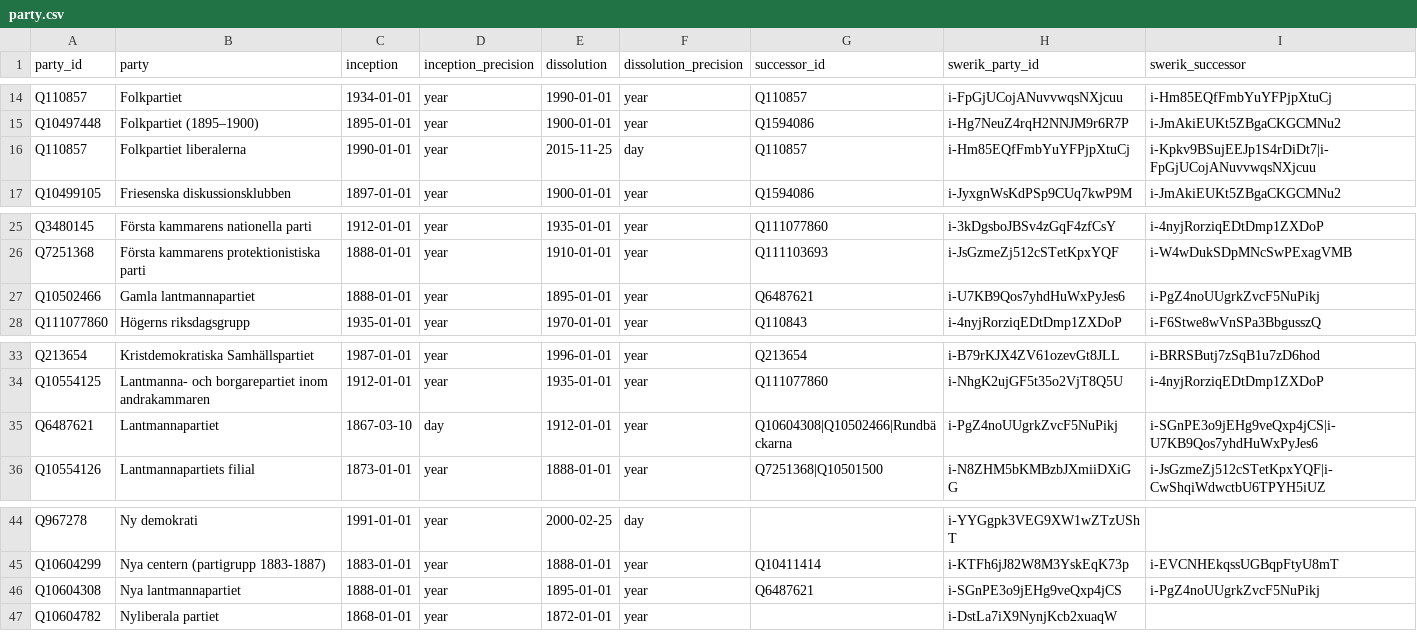
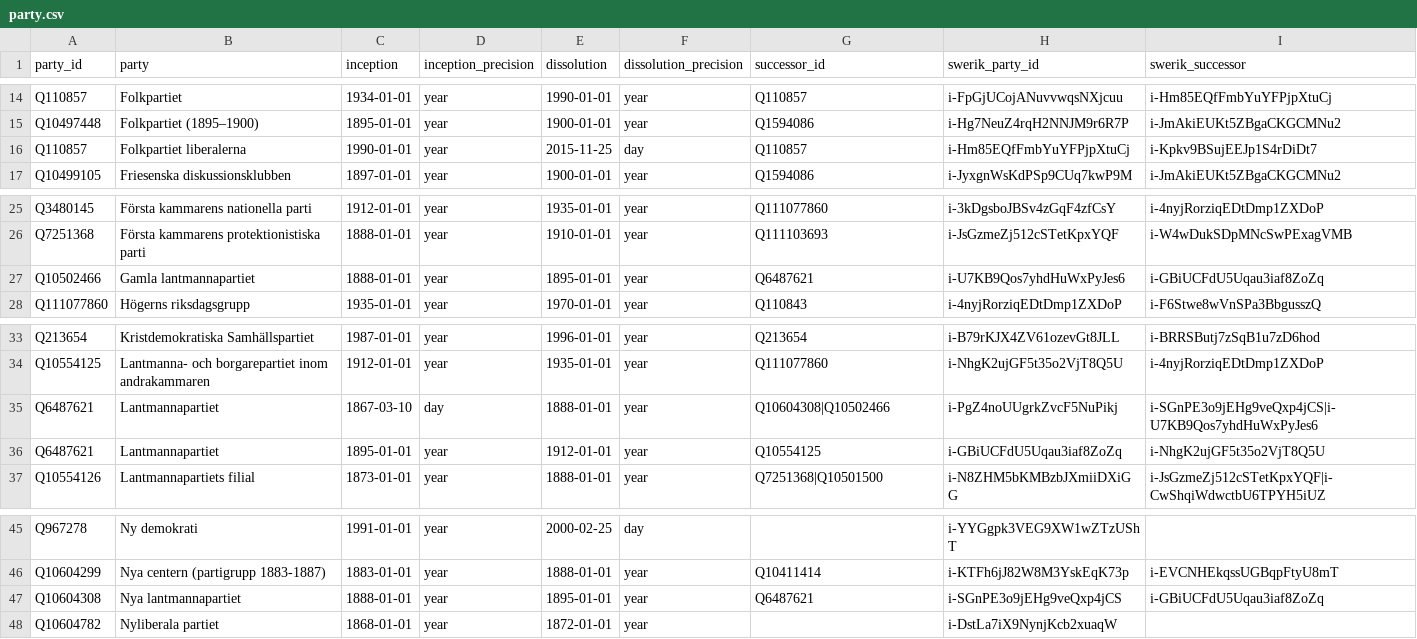
Before and after one commit to swerik-project/riksdagen-persons, a CSV file: data/party.csv, drawn as a sheet; only a part is shown, gaps mark what is left out.

```diff
--- a/data/party.csv
+++ b/data/party.csv
@@ -15,3 +15,3 @@ Q110857,Folkpartiet,1934-01-01,year,1990-01-01,year,Q110857,i-FpGjUCojANuvvwqsNX
 Q10497448,Folkpartiet (1895–1900),1895-01-01,year,1900-01-01,year,Q1594086,i-Hg7NeuZ4rqH2NNJM9r6R7P,i-JmAkiEUKt5ZBgaCKGCMNu2
-Q110857,Folkpartiet liberalerna,1990-01-01,year,2015-11-25,day,Q110857,i-Hm85EQfFmbYuYFPjpXtuCj,i-Kpkv9BSujEEJp1S4rDiDt7|i-FpGjUCojANuvvwqsNXjcuu
+Q110857,Folkpartiet liberalerna,1990-01-01,year,2015-11-25,day,Q110857,i-Hm85EQfFmbYuYFPjpXtuCj,i-Kpkv9BSujEEJp1S4rDiDt7
 Q10499105,Friesenska diskussionsklubben,1897-01-01,year,1900-01-01,year,Q1594086,i-JyxgnWsKdPSp9CUq7kwP9M,i-JmAkiEUKt5ZBgaCKGCMNu2
@@ -26,3 +26,3 @@ Q3480145,Första kammarens nationella parti,1912-01-01,year,1935-01-01,year,Q111
 Q7251368,Första kammarens protektionistiska parti,1888-01-01,year,1910-01-01,year,Q111103693,i-JsGzmeZj512cSTetKpxYQF,i-W4wDukSDpMNcSwPExagVMB
-Q10502466,Gamla lantmannapartiet,1888-01-01,year,1895-01-01,year,Q6487621,i-U7KB9Qos7yhdHuWxPyJes6,i-PgZ4noUUgrkZvcF5NuPikj
+Q10502466,Gamla lantmannapartiet,1888-01-01,year,1895-01-01,year,Q6487621,i-U7KB9Qos7yhdHuWxPyJes6,i-GBiUCFdU5Uqau3iaf8ZoZq
 Q111077860,Högerns riksdagsgrupp,1935-01-01,year,1970-01-01,year,Q110843,i-4nyjRorziqEDtDmp1ZXDoP,i-F6Stwe8wVnSPa3BbgusszQ
@@ -34,3 +34,4 @@ Q213654,Kristdemokratiska Samhällspartiet,1987-01-01,year,1996-01-01,year,Q2136
 Q10554125,Lantmanna- och borgarepartiet inom andrakammaren,1912-01-01,year,1935-01-01,year,Q111077860,i-NhgK2ujGF5t35o2VjT8Q5U,i-4nyjRorziqEDtDmp1ZXDoP
-Q6487621,Lantmannapartiet,1867-03-10,day,1912-01-01,year,Q10604308|Q10502466|Rundbäckarna,i-PgZ4noUUgrkZvcF5NuPikj,i-SGnPE3o9jEHg9veQxp4jCS|i-U7KB9Qos7yhdHuWxPyJes6
+Q6487621,Lantmannapartiet,1867-03-10,day,1888-01-01,year,Q10604308|Q10502466,i-PgZ4noUUgrkZvcF5NuPikj,i-SGnPE3o9jEHg9veQxp4jCS|i-U7KB9Qos7yhdHuWxPyJes6
+Q6487621,Lantmannapartiet,1895-01-01,year,1912-01-01,year,Q10554125,i-GBiUCFdU5Uqau3iaf8ZoZq,i-NhgK2ujGF5t35o2VjT8Q5U
 Q10554126,Lantmannapartiets filial,1873-01-01,year,1888-01-01,year,Q7251368|Q10501500,i-N8ZHM5bKMBzbJXmiiDXiGG,i-JsGzmeZj512cSTetKpxYQF|i-CwShqiWdwctbU6TPYH5iUZ
@@ -45,3 +46,3 @@ Q967278,Ny demokrati,1991-01-01,year,2000-02-25,day,,i-YYGgpk3VEG9XW1wZTzUShT,
 Q10604299,Nya centern (partigrupp 1883-1887),1883-01-01,year,1888-01-01,year,Q10411414,i-KTFh6jJ82W8M3YskEqK73p,i-EVCNHEkqssUGBqpFtyU8mT
-Q10604308,Nya lantmannapartiet,1888-01-01,year,1895-01-01,year,Q6487621,i-SGnPE3o9jEHg9veQxp4jCS,i-PgZ4noUUgrkZvcF5NuPikj
+Q10604308,Nya lantmannapartiet,1888-01-01,year,1895-01-01,year,Q6487621,i-SGnPE3o9jEHg9veQxp4jCS,i-GBiUCFdU5Uqau3iaf8ZoZq
 Q10604782,Nyliberala partiet,1868-01-01,year,1872-01-01,year,,i-DstLa7iX9NynjKcb2xuaqW,
```
Also changed, not shown: data/party_successor.csv, 4 other files.
